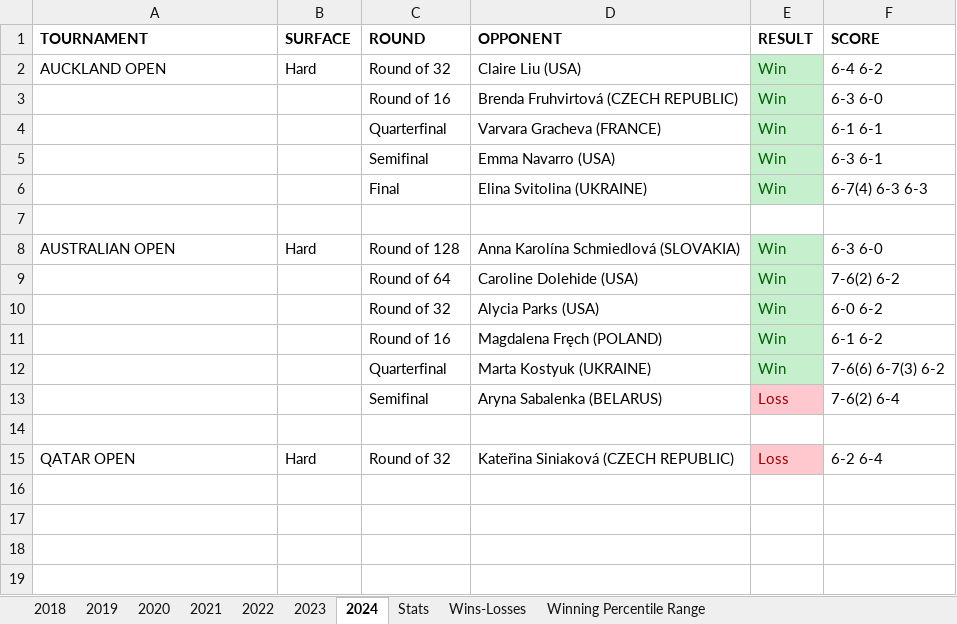
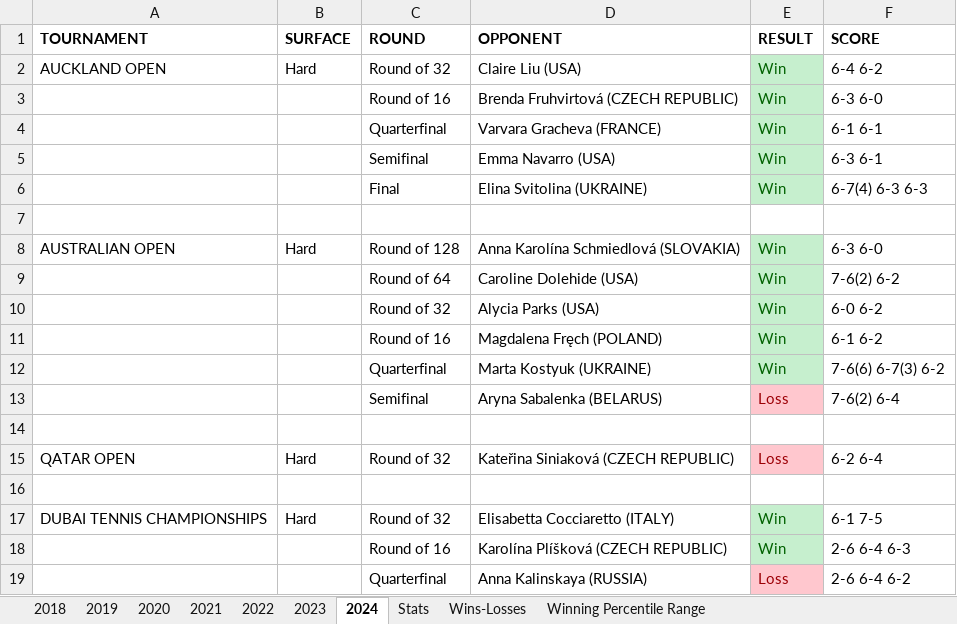
Before and after one commit to soumyavajjhala/soumyavajjhala.github.io, an Excel workbook: Tennis/WTA Tour/Coco Gauff.xlsx, sheet 2024, drawn as a sheet; values as stored, in another font and other column widths than the file's, no borders; the diff names each change by its address in the sheet, - before the commit and + after, or states it on an @@ line.

Commit message:
Update tennis

```diff
--- a/Tennis/WTA Tour/Coco Gauff.xlsx (sheet 2024)
+++ b/Tennis/WTA Tour/Coco Gauff.xlsx (sheet 2024)
+row 16: (empty)
+row 17: DUBAI TENNIS CHAMPIONSHIPS | Hard | Round of 32 | Elisabetta Cocciaretto (ITALY) | Win | 6-1 7-5
+row 18:  |  | Round of 16 | Karolína Plíšková (CZECH REPUBLIC) | Win | 2-6 6-4 6-3
+row 19:  |  | Quarterfinal | Anna Kalinskaya (RUSSIA) | Loss | 2-6 6-4 6-2
```
Also changed, not shown: sheet Stats, charts or pictures, Tennis/WTA Tour/Elena Rybakina.xlsx, Tennis/WTA Tour/Markéta Vondroušová.xlsx, 1 other file.
